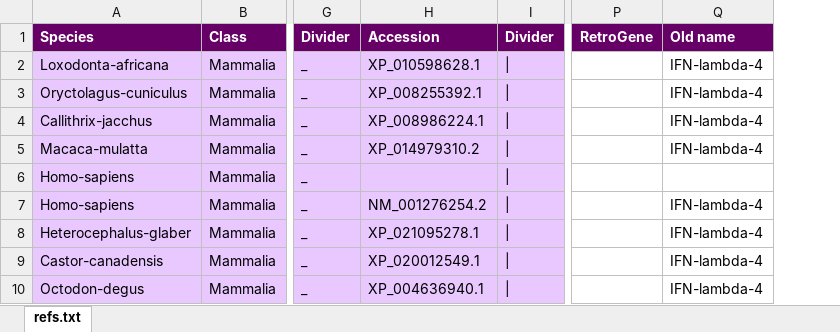
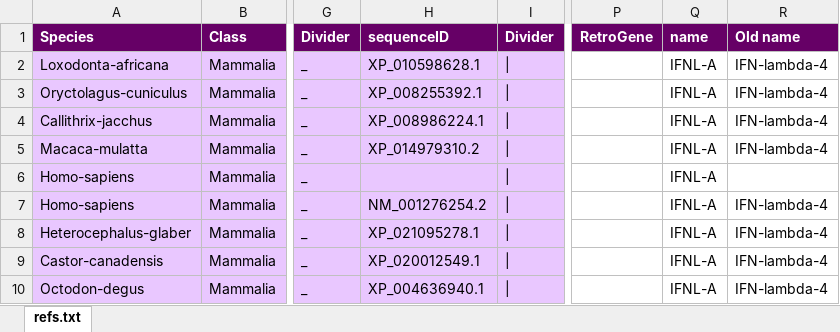
Before and after one commit to giffordlabcvr/IFNL-Evolution, an Excel workbook: tabular/ifnl-data.xlsx, sheet refs.txt, drawn as a sheet; only a part is shown, gaps mark what is left out; values as stored, in another font and other column widths than the file's, no borders; the diff names each change by its address in the sheet, - before the commit and + after, or states it on an @@ line.

```diff
--- a/tabular/ifnl-data.xlsx (sheet refs.txt)
+++ b/tabular/ifnl-data.xlsx (sheet refs.txt)
+column Q (name), rows 2-10: all IFNL-A
-H1: Accession
+H1: sequenceID
```
Also changed, not shown: 17 other files.
